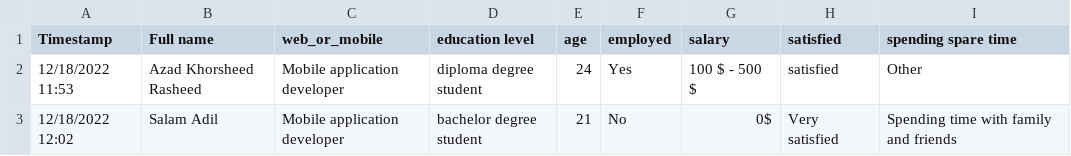
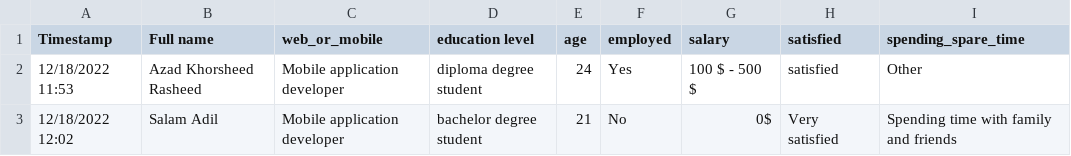
Before and after one commit to muhamad3/data-mining, a CSV file: web_vs_mobile.csv, drawn as a sheet; only a part is shown.

```diff
--- a/web_vs_mobile.csv
+++ b/web_vs_mobile.csv
@@ -1,2 +1,2 @@
-Timestamp,Full name,web_or_mobile,education level,age,employed,salary,satisfied,spending spare time
+Timestamp,Full name,web_or_mobile,education level,age,employed,salary,satisfied,spending_spare_time
 12/18/2022 11:53,Azad Khorsheed Rasheed,Mobile application developer,diploma degree student,24,Yes,100 $ - 500 $,satisfied,Other
```
Also changed, not shown: 1 other file.
